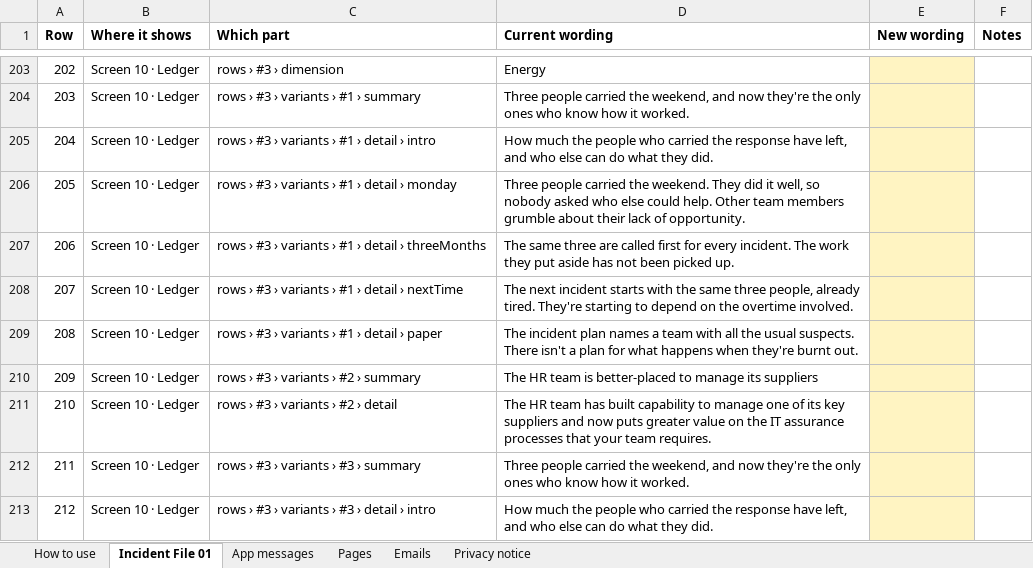
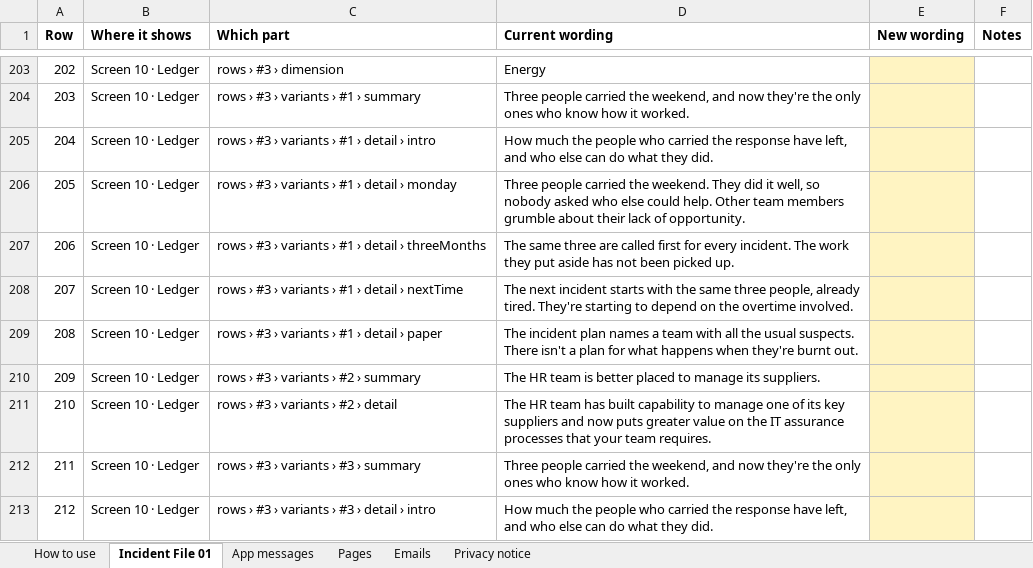
Before and after one commit to matthewcain45/MondayAfter-, an Excel workbook: docs/app-text.xlsx, sheet Incident File 01, drawn as a sheet; only a part is shown, gaps mark what is left out; values as stored, in another font and other column widths than the file's, no borders; the diff covers the shown part only; the diff names each change by its address in the sheet, - before the commit and + after, or states it on an @@ line.

```diff
--- a/docs/app-text.xlsx (sheet Incident File 01)
+++ b/docs/app-text.xlsx (sheet Incident File 01)
-D210 (Current wording): …team is better-placed to manage its suppliers
+D210 (Current wording): …team is better placed to manage its suppliers.
```
Also changed, not shown: 14 edited cells elsewhere in this sheet, sheet Pages, hidden cells, 2 other files.
